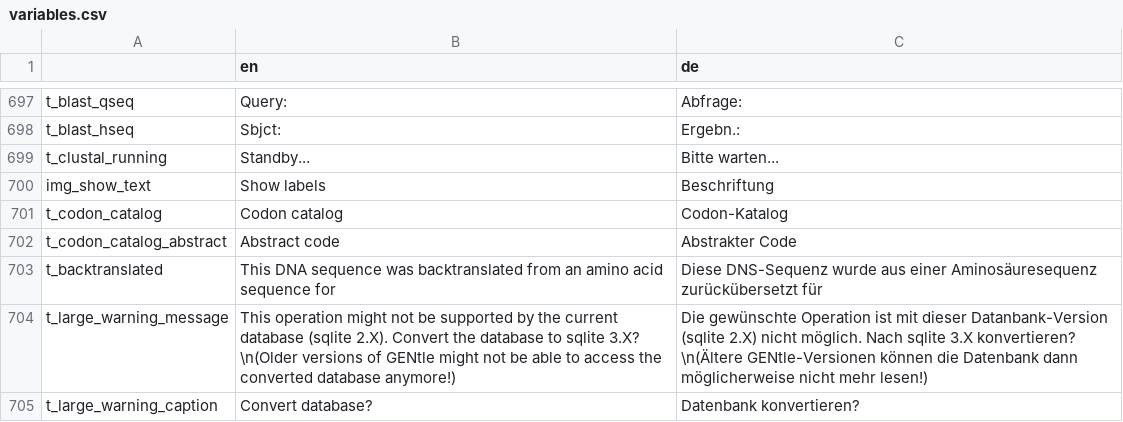
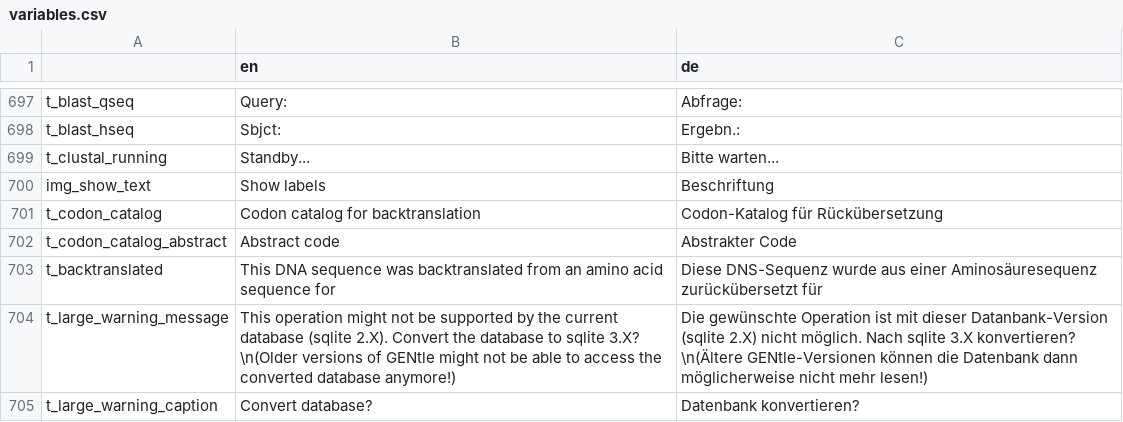
Before and after one commit to GENtle-persons/gentle-m, a CSV file: trunk/variables.csv, drawn as a sheet; only a part is shown, gaps mark what is left out.

```diff
--- a/trunk/variables.csv
+++ b/trunk/variables.csv
@@ -700,3 +700,3 @@
 "img_show_text","Show labels","Beschriftung"
-"t_codon_catalog","Codon catalog","Codon-Katalog"
+"t_codon_catalog","Codon catalog for backtranslation","Codon-Katalog für Rückübersetzung"
 "t_codon_catalog_abstract","Abstract code","Abstrakter Code"
```
Also changed, not shown: 7 other files.
